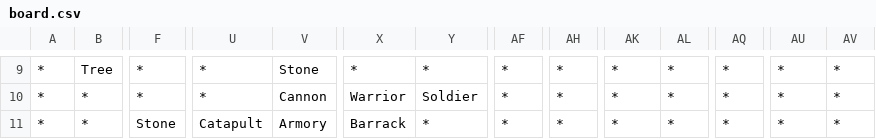
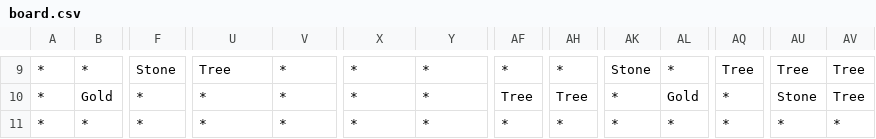
Before and after one commit to sewcio543/RPG, a CSV file: GUI/bin/Debug/net6.0-windows/board.csv, drawn as a sheet; only a part is shown, gaps mark what is left out; the diff covers the shown part only; the diff names each change by its address in the sheet, - before the commit and + after, or states it on an @@ line.

```diff
--- a/GUI/bin/Debug/net6.0-windows/board.csv
+++ b/GUI/bin/Debug/net6.0-windows/board.csv
-B9: Tree
+B9: *
-F9: *
+F9: Stone
-U9: *
+U9: Tree
-V9: Stone
+V9: *
-AK9: *
+AK9: Stone
-AQ9: *
+AQ9: Tree
-AU9: *
+AU9: Tree
-AV9:AV10: *
+AV9:AV10: Tree
-B10: *
+B10: Gold
-V10: Cannon
+V10: *
-X10: Warrior
+X10: *
-Y10: Soldier
+Y10: *
-AF10: *
+AF10: Tree
-AH10: *
+AH10: Tree
-AL10: *
+AL10: Gold
-AU10: *
+AU10: Stone
-F11: Stone
+F11: *
-U11: Catapult
+U11: *
-V11: Armory
+V11: *
-X11: Barrack
+X11: *
```
Also changed, not shown: 100 edited cells elsewhere in this file, 11 other files.
